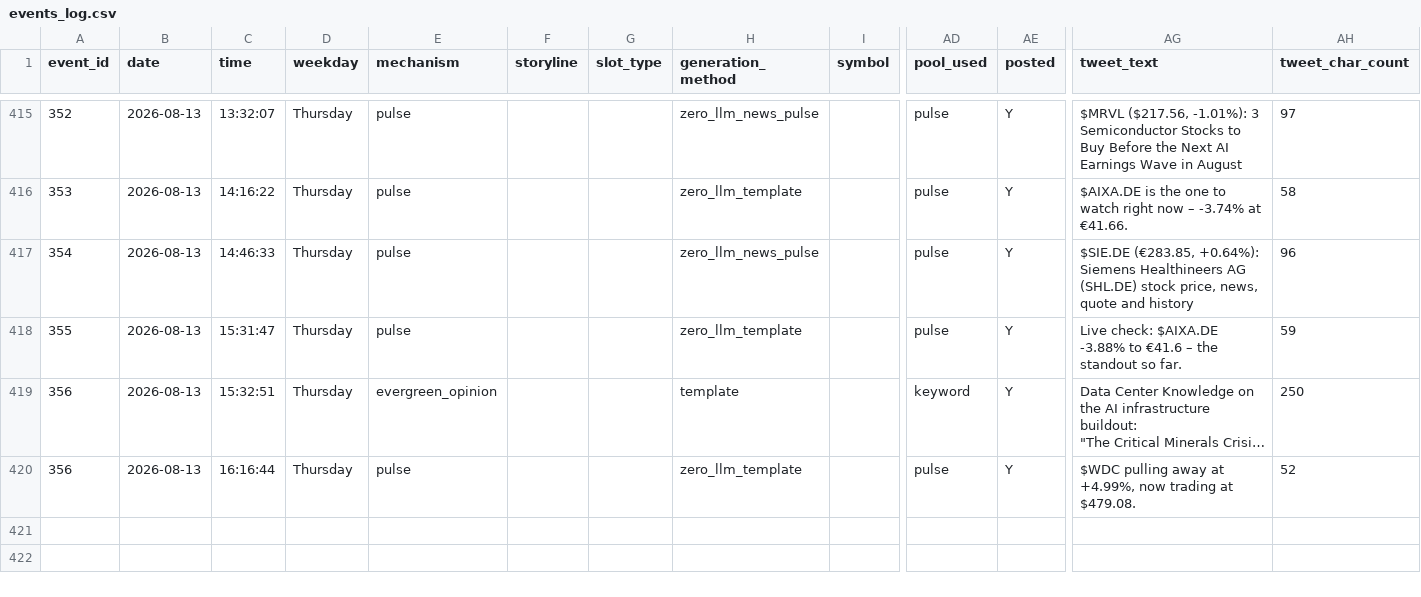
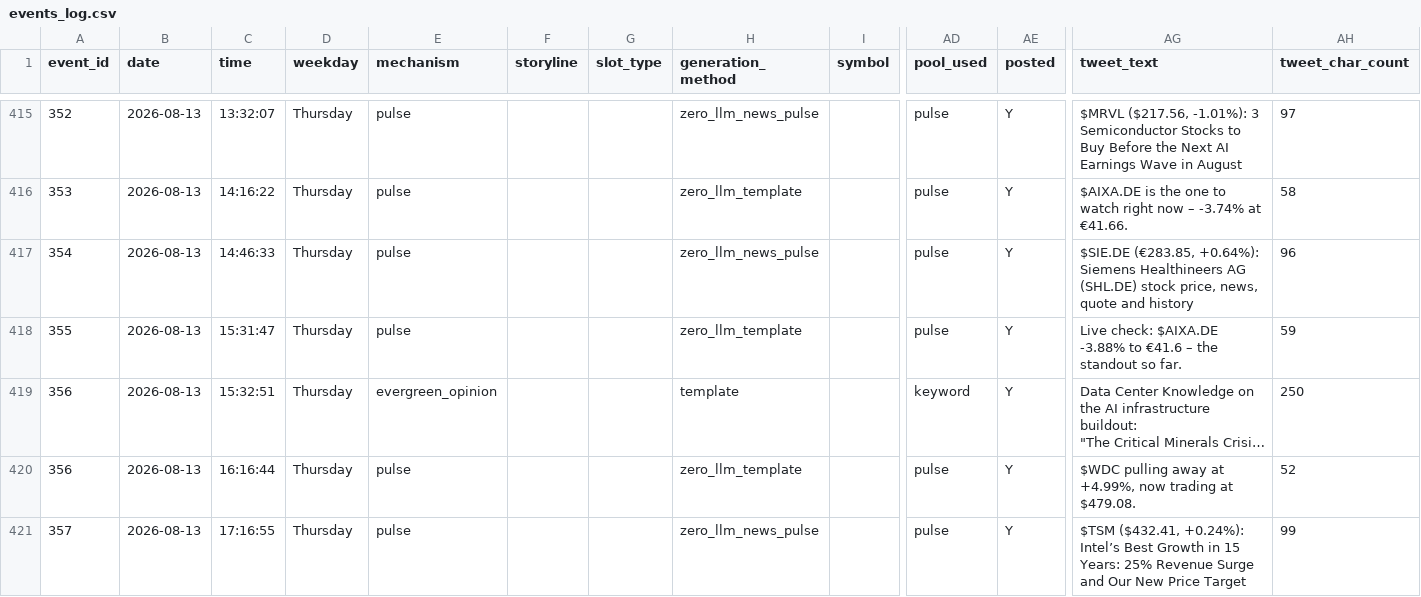
Before and after one commit to probablyproton/my_first_x_bot, a CSV file: events_log.csv, drawn as a sheet; only a part is shown, gaps mark what is left out; long unchanged cells end in …; rows hold the shown columns only; the diff names each change by its address in the sheet, - before the commit and + after, or states it on an @@ line.

```diff
--- a/events_log.csv
+++ b/events_log.csv
+row 421: 357 | 2026-08-13 | 17:16:55 | Thursday | pulse |  |  | zero_llm_news_pulse |  | pulse | Y | $TSM ($432.41, +0.24%): Intel’s Best Growth in 15 Years: 25% Revenue Surge and Our New Price Target | 99
```
Also changed, not shown: 1 other file.
